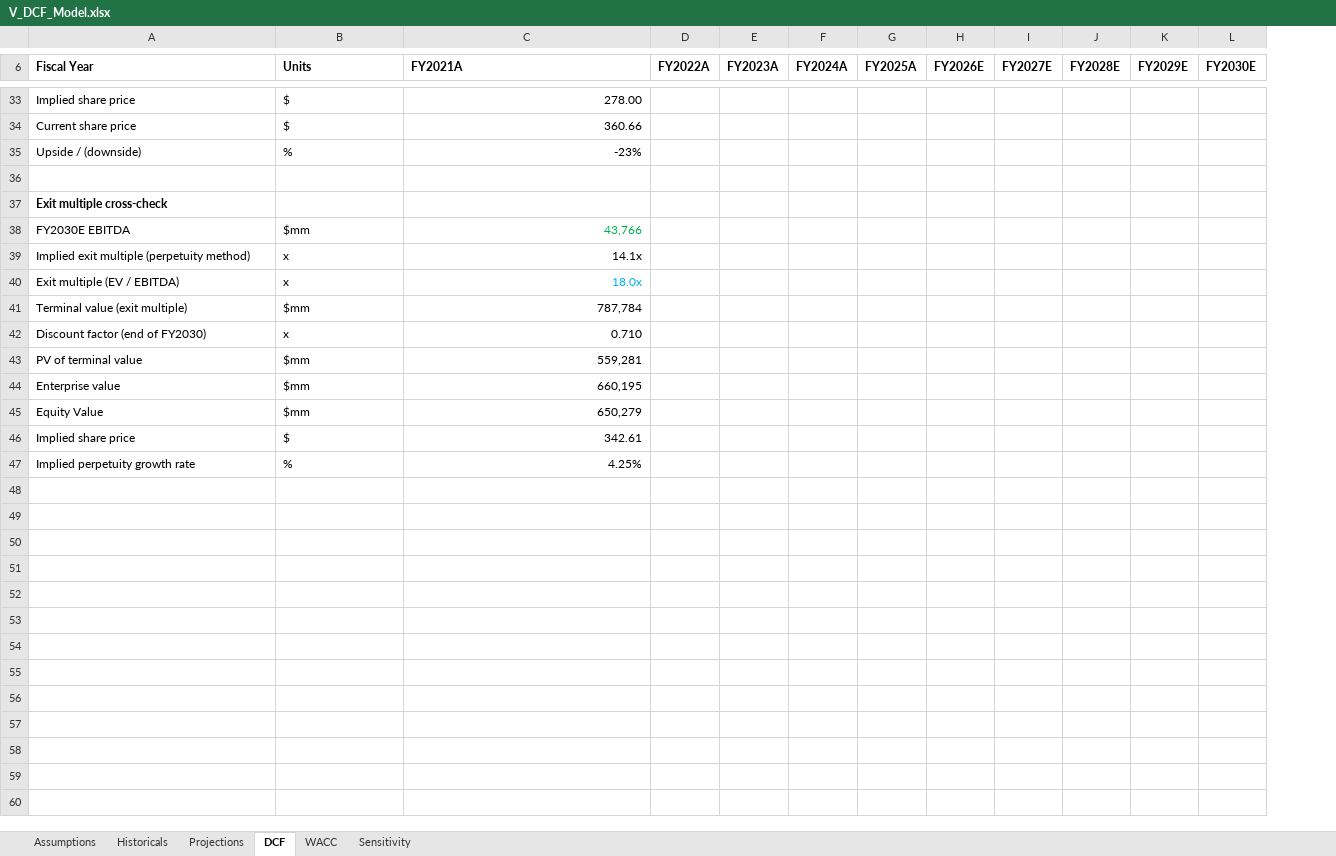
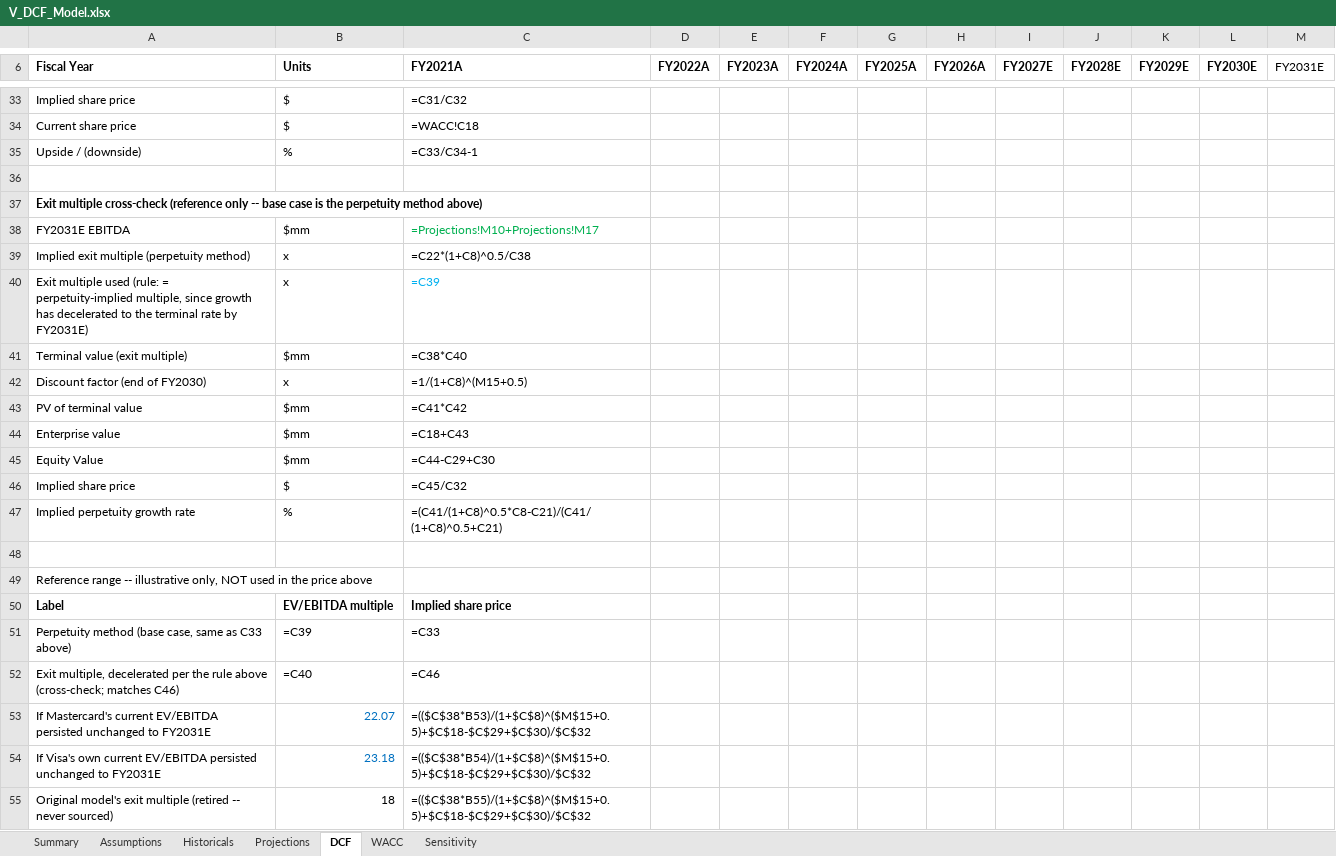
Before and after one commit to yasinlatif22-cpu/financial-models, an Excel workbook: V_DCF_Model.xlsx, sheet DCF, drawn as a sheet; only a part is shown, gaps mark what is left out; values as stored, in another font and other column widths than the file's, no borders; formulas without a stored value are shown as written; removed rows and columns are numbered as before the commit, all else as after; the diff covers the shown part only; the diff names each change by its address in the sheet, - before the commit and + after, or states it on an @@ line.

Commit message:
Rebuild DCF on FY2026A actuals: source every input, fix exit-multiple rule, add reverse DCF / bull-bear / beta sensitivity
Rolls the model forward to FY2026A actuals (10-K filed 2026-11-05), sources every
hardcoded input to a primary document, fixes the balance-sheet-date mismatch, replaces
the unsourced 18.0x exit multiple with a rule tied to the perpetuity-implied multiple,
re-bases margin and tax rate to FY2026A actuals, removes the stale growth note, documents
the SBC/litigation judgment calls, and adds a Summary tab leading with a reverse DCF,
a beta-window sensitivity, bull/base/bear cases, and a growth-vs-margin sensitivity grid.
See CHANGELOG.md for the full list and sourcing. Still work-in-progress pending review;
not merged to main.

```diff
--- a/V_DCF_Model.xlsx (sheet DCF)
+++ b/V_DCF_Model.xlsx (sheet DCF)
+sheet tab: Summary
-column H (FY2026E), empty
+column H (FY2026A), empty
+column M (FY2031E), empty
-C33 (FY2021A): 278.00
+C33 (FY2021A): =C31/C32
-C34 (FY2021A): 360.66
+C34 (FY2021A): =WACC!C18
-C35 (FY2021A): -23%
+C35 (FY2021A): =C33/C34-1
-A37 (Fiscal Year): …multiple cross-check
+A37 (Fiscal Year): …multiple cross-check (reference only -- base case is the perpetuity method above)
-A38 (Fiscal Year): FY2030E EBITDA
+A38 (Fiscal Year): FY2031E EBITDA
-C38 (FY2021A): 43,766
+C38 (FY2021A): =Projections!M10+Projections!M17
-C39 (FY2021A): 14.1x
+C39 (FY2021A): =C22*(1+C8)^0.5/C38
-row 40: Exit multiple (EV / EBITDA) | x | 18.0x
+row 40: Exit multiple used (rule: = perpetuity-implied multiple, since growth has decelerated to the terminal rate by FY2031E) | x | =C39
-C41 (FY2021A): 787,784
+C41 (FY2021A): =C38*C40
-C42 (FY2021A): 0.710
+C42 (FY2021A): =1/(1+C8)^(M15+0.5)
-C43 (FY2021A): 559,281
+C43 (FY2021A): =C41*C42
-C44 (FY2021A): 660,195
+C44 (FY2021A): =C18+C43
-C45 (FY2021A): 650,279
+C45 (FY2021A): =C44-C29+C30
-C46 (FY2021A): 342.61
+C46 (FY2021A): =C45/C32
-C47 (FY2021A): 4.25%
+C47 (FY2021A): =(C41/(1+C8)^0.5*C8-C21)/(C41/(1+C8)^0.5+C21)
+row 48: (empty)
+row 49: Reference range -- illustrative only, NOT used in the price above
+row 50: Label | EV/EBITDA multiple | Implied share price
+row 51: Perpetuity method (base case, same as C33 above) | =C39 | =C33
+row 52: Exit multiple, decelerated per the rule above (cross-check; matches C46) | =C40 | =C46
+row 53: If Mastercard's current EV/EBITDA persisted unchanged to FY2031E | 22.07 | =(($C$38*B53)/(1+$C$8)^($M$15+0.5)+$C$18-$C$29+$C$30)/$C$32
+row 54: If Visa's own current EV/EBITDA persisted unchanged to FY2031E | 23.18 | =(($C$38*B54)/(1+$C$8)^($M$15+0.5)+$C$18-$C$29+$C$30)/$C$32
+row 55: Original model's exit multiple (retired -- never sourced) | 18 | =(($C$38*B55)/(1+$C$8)^($M$15+0.5)+$C$18-$C$29+$C$30)/$C$32
```
Also changed, not shown: 29 edited cells elsewhere in this sheet, sheet Sensitivity, sheet Projections, sheet Assumptions, sheet Historicals, sheet WACC, 2 other files.
